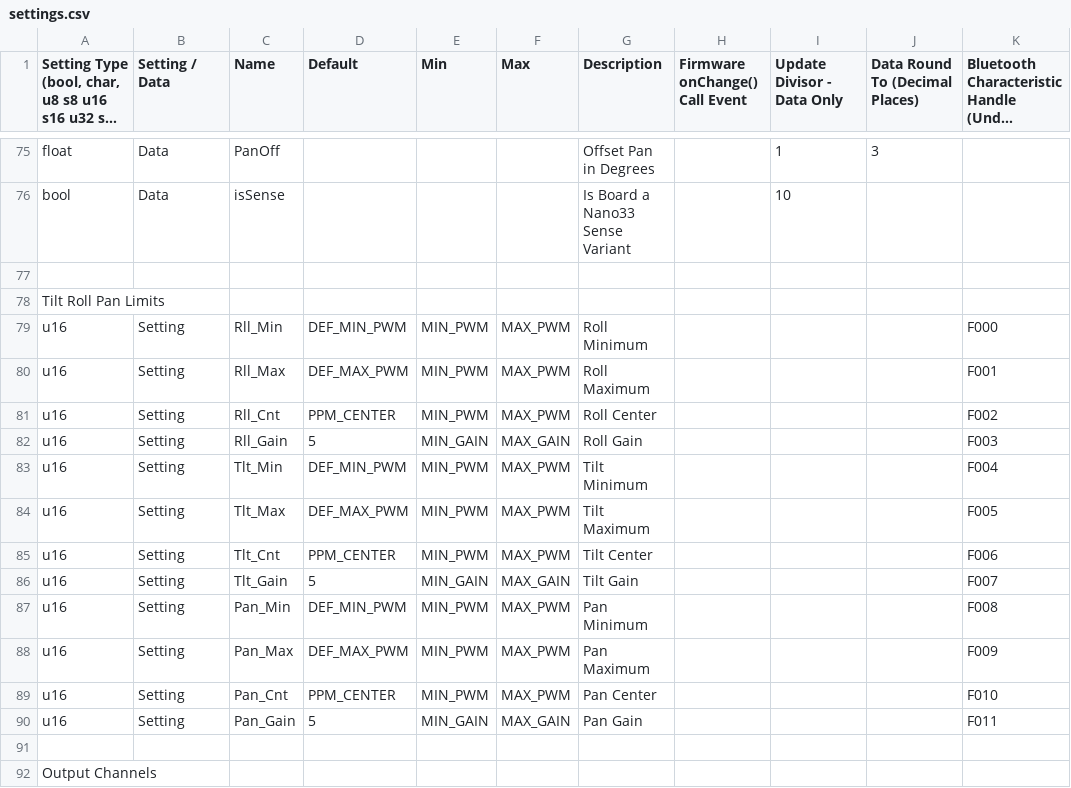
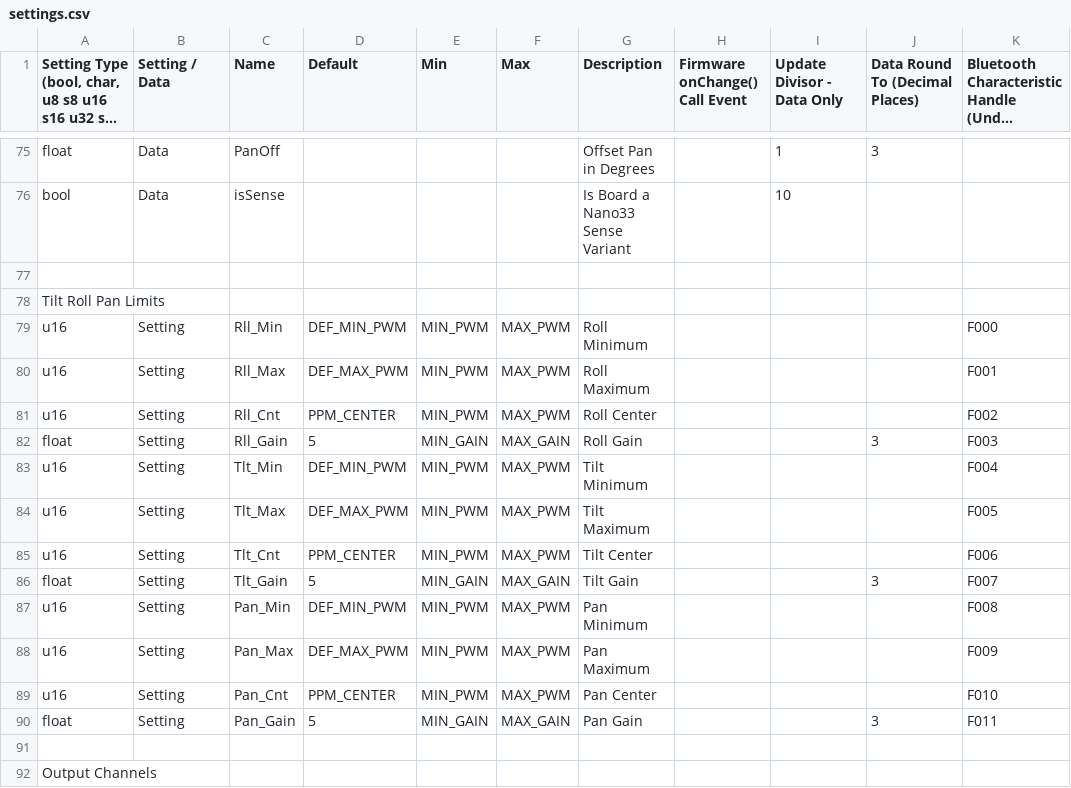
Before and after one commit to dlktdr/HeadTracker, a CSV file: settings/settings.csv, drawn as a sheet; only a part is shown, gaps mark what is left out; long unchanged cells end in ….

```diff
--- a/settings/settings.csv
+++ b/settings/settings.csv
@@ -81,3 +81,3 @@ u16,Setting,Rll_Max,DEF_MAX_PWM,MIN_PWM,MAX_PWM,Roll Maximum,,,,F001
 u16,Setting,Rll_Cnt,PPM_CENTER,MIN_PWM,MAX_PWM,Roll Center,,,,F002
-u16,Setting,Rll_Gain,5,MIN_GAIN,MAX_GAIN,Roll Gain,,,,F003
+float,Setting,Rll_Gain,5,MIN_GAIN,MAX_GAIN,Roll Gain,,,3,F003
 u16,Setting,Tlt_Min,DEF_MIN_PWM,MIN_PWM,MAX_PWM,Tilt Minimum,,,,F004
@@ -85,3 +85,3 @@ u16,Setting,Tlt_Max,DEF_MAX_PWM,MIN_PWM,MAX_PWM,Tilt Maximum,,,,F005
 u16,Setting,Tlt_Cnt,PPM_CENTER,MIN_PWM,MAX_PWM,Tilt Center,,,,F006
-u16,Setting,Tlt_Gain,5,MIN_GAIN,MAX_GAIN,Tilt Gain,,,,F007
+float,Setting,Tlt_Gain,5,MIN_GAIN,MAX_GAIN,Tilt Gain,,,3,F007
 u16,Setting,Pan_Min,DEF_MIN_PWM,MIN_PWM,MAX_PWM,Pan Minimum,,,,F008
@@ -89,3 +89,3 @@ u16,Setting,Pan_Max,DEF_MAX_PWM,MIN_PWM,MAX_PWM,Pan Maximum,,,,F009
 u16,Setting,Pan_Cnt,PPM_CENTER,MIN_PWM,MAX_PWM,Pan Center,,,,F010
-u16,Setting,Pan_Gain,5,MIN_GAIN,MAX_GAIN,Pan Gain,,,,F011
+float,Setting,Pan_Gain,5,MIN_GAIN,MAX_GAIN,Pan Gain,,,3,F011
 ,,,,,,,,,,
```
Also changed, not shown: 12 other files.
